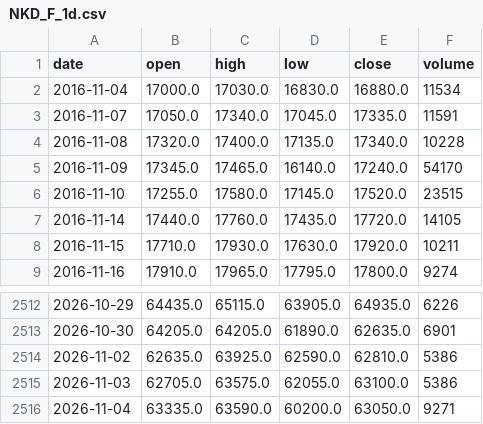
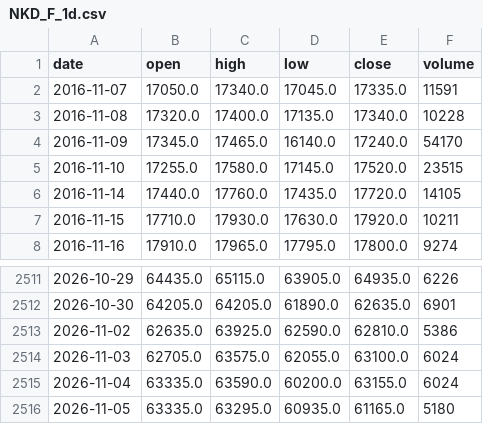
Before and after one commit to pjaco2842-lgtm/Free-ai, a CSV file: trading/data/NKD_F_1d.csv, drawn as a sheet; only a part is shown, gaps mark what is left out.

```diff
--- a/trading/data/NKD_F_1d.csv
+++ b/trading/data/NKD_F_1d.csv
@@ -1,3 +1,2 @@
 date,open,high,low,close,volume
-2016-11-04,17000.0,17030.0,16830.0,16880.0,11534
 2016-11-07,17050.0,17340.0,17045.0,17335.0,11591
@@ -2514,3 +2513,4 @@ date,open,high,low,close,volume
 2026-11-02,62635.0,63925.0,62590.0,62810.0,5386
-2026-11-03,62705.0,63575.0,62055.0,63100.0,5386
-2026-11-04,63335.0,63590.0,60200.0,63050.0,9271
+2026-11-03,62705.0,63575.0,62055.0,63100.0,6024
+2026-11-04,63335.0,63590.0,60200.0,63155.0,6024
+2026-11-05,63335.0,63295.0,60935.0,61165.0,5180
```
Also changed, not shown: trading/data/CL_F_1d.csv, trading/data/ES_F_1h.csv, 13 other files.
